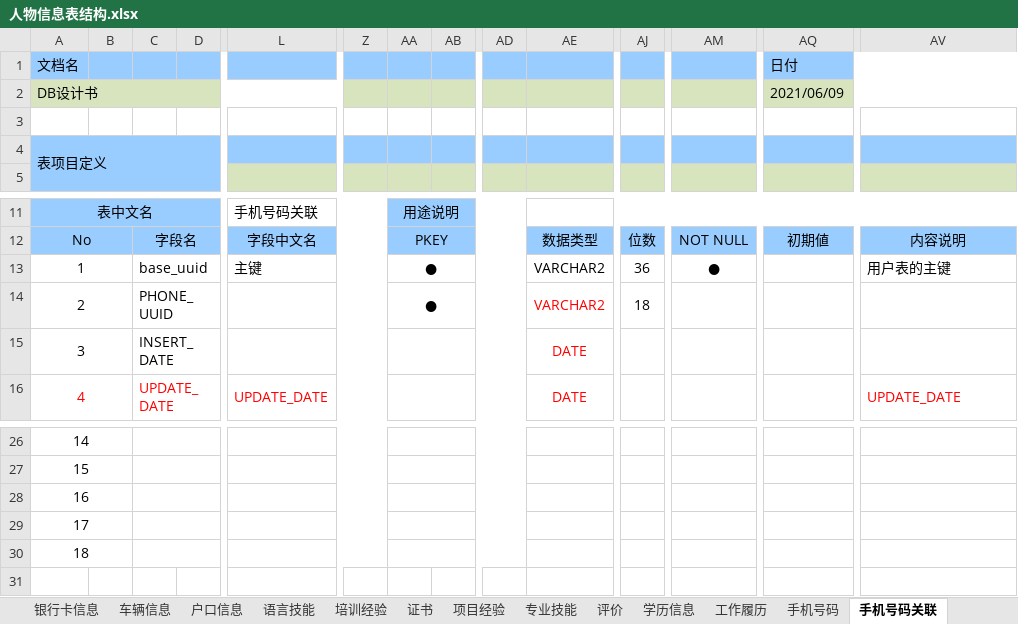
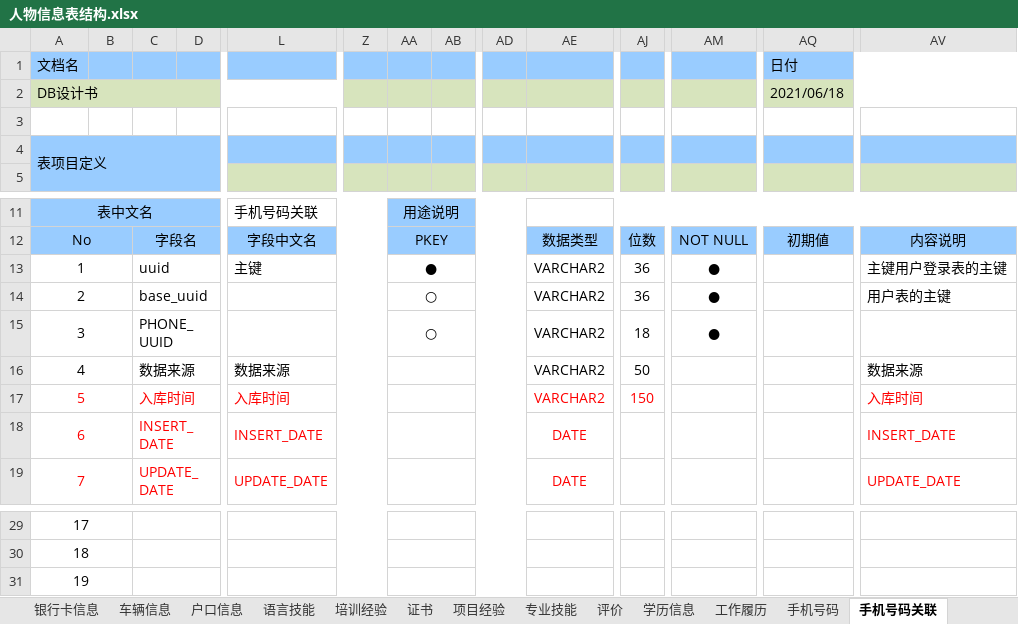
Before and after one commit to 514840279/danyuan-datatransform, an Excel workbook: doc/人物信息表结构.xlsx, sheet 手机号码关联, drawn as a sheet; only a part is shown, gaps mark what is left out; values as stored, in another font and other column widths than the file's, no borders; removed rows and columns are numbered as before the commit, all else as after; rows hold the shown columns only; the diff names each change by its address in the sheet, - before the commit and + after, or states it on an @@ line.

```diff
--- a/doc/人物信息表结构.xlsx (sheet 手机号码关联)
+++ b/doc/人物信息表结构.xlsx (sheet 手机号码关联)
-AQ2 (日付): 2021/06/09
+AQ2 (日付): 2021/06/18
-C13: base_uuid
+C13: uuid
-AV13: 用户表的主键
+AV13: 主键用户登录表的主键
+row 14: 2 |  | base_uuid |  |  |  | ○ |  |  | VARCHAR2 | 36 | ● |  | 用户表的主键
@@ column A (文档名) renumbered between rows 15 and 31 @@
-AA15: ●
+AA15: ○
-AE15 text colour: #FF0000
+AE15 text colour: black
-AM15: (empty)
+AM15: ●
-row 15: 3 |  | INSERT_DATE |  |  |  |  |  |  | DATE
+row 16: 4 |  | 数据来源 |  | 数据来源 |  |  |  |  | VARCHAR2 | 50 |  |  | 数据来源
+row 17: 5 |  | 入库时间 |  | 入库时间 |  |  |  |  | VARCHAR2 | 150 |  |  | 入库时间
+row 18: 6 |  | INSERT_DATE |  | INSERT_DATE |  |  |  |  | DATE |  |  |  | INSERT_DATE
-row 29: 17
-row 30: 18
```
Also changed, not shown: sheet 邮箱信息, sheet QQ信息表, sheet QQ号码关联, sheet 项目经验, sheet 工作履历, sheet 学历信息, 13 more sheets, 16 other files.
